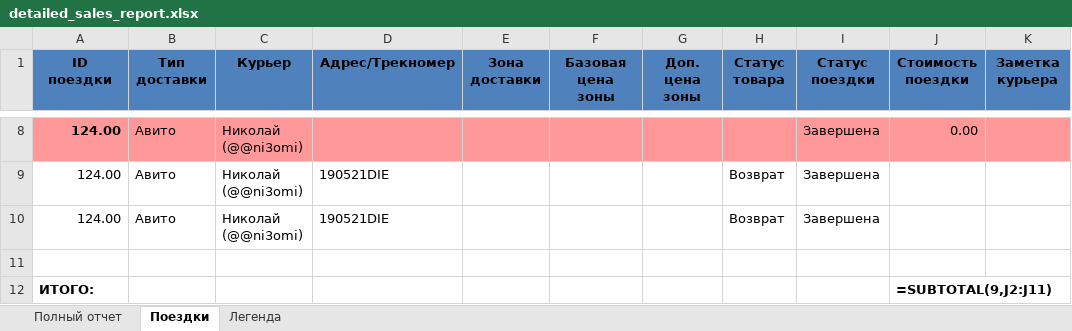
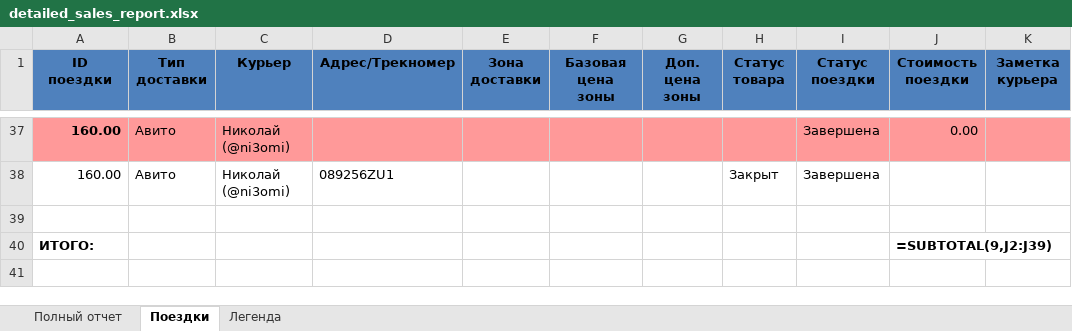
Before and after one commit to Alex-Shutov/flaskProject, an Excel workbook: app/detailed_sales_report.xlsx, sheet Поездки, drawn as a sheet; only a part is shown, gaps mark what is left out; values as stored, in another font and other column widths than the file's, no borders; formulas without a stored value are shown as written; removed rows and columns are numbered as before the commit, all else as after; the diff covers the shown part only; the diff names each change by its address in the sheet, - before the commit and + after, or states it on an @@ line.

```diff
--- a/app/detailed_sales_report.xlsx (sheet Поездки)
+++ b/app/detailed_sales_report.xlsx (sheet Поездки)
-A37:A38 (ID поездки): 124.00
+A37:A38 (ID поездки): 160.00
-C37:C38 (Курьер): Николай (@@ni3omi)
+C37:C38 (Курьер): Николай (@ni3omi)
-D38 (Адрес/Трекномер): 190521DIE
+D38 (Адрес/Трекномер): 089256ZU1
-H38 (Статус товара): Возврат
+H38 (Статус товара): Закрыт
-row 10: 124.00 | Авито | Николай (@@ni3omi) | 190521DIE |  |  |  | Возврат | Завершена
-J40 (Стоимость поездки): =SUBTOTAL(9,J2:J11)
+J40 (Стоимость поездки): =SUBTOTAL(9,J2:J39)
```
Also changed, not shown: 32 added rows, 3 removed rows and 11 edited cells elsewhere in this sheet, sheet Полный отчет, 3 other files.
